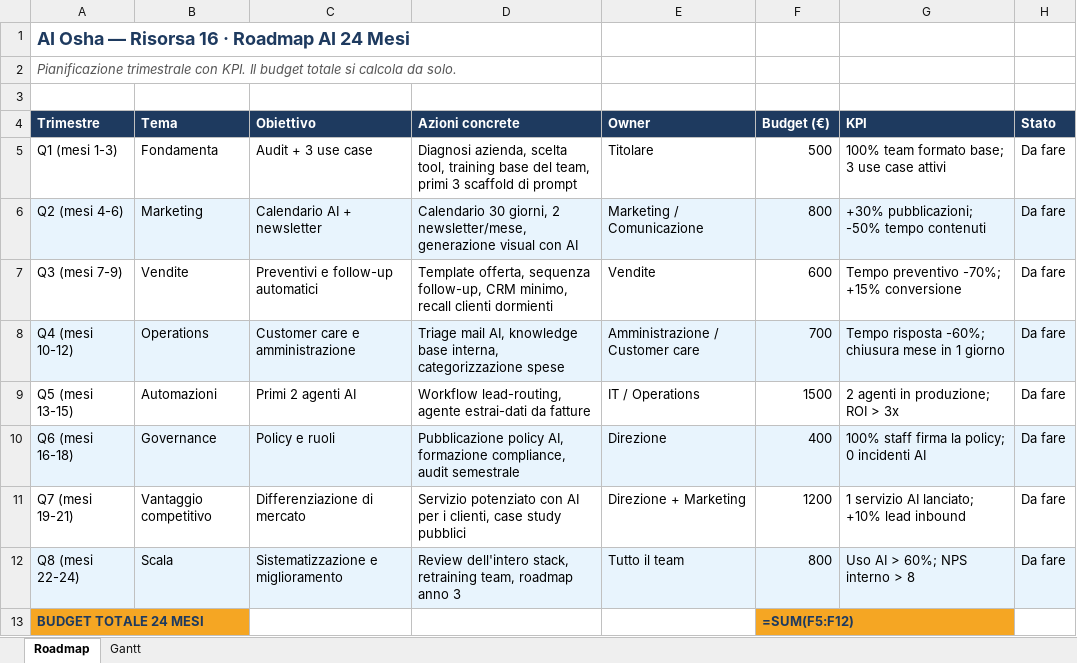
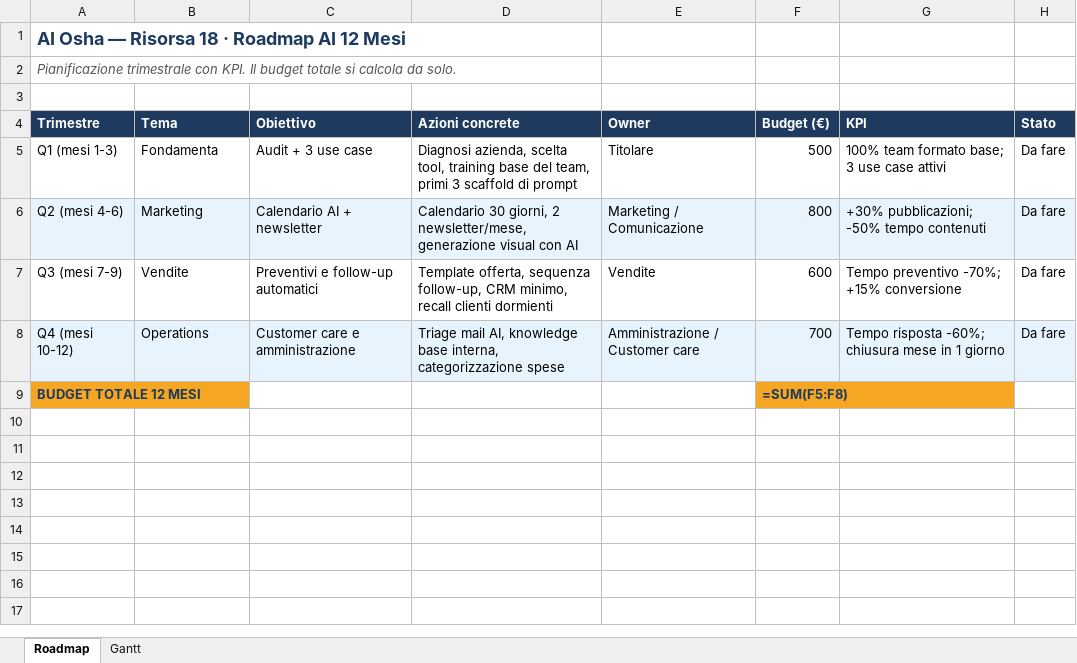
Before and after one commit to Aliosaaaa/ai-in-pratica-risorse, an Excel workbook: risorse/Risorsa_18_Roadmap_24_Mesi.xlsx, sheet Roadmap, drawn as a sheet; values as stored, in another font and other column widths than the file's, no borders; formulas without a stored value are shown as written; removed rows and columns are numbered as before the commit, all else as after; the diff names each change by its address in the sheet, - before the commit and + after, or states it on an @@ line.

```diff
--- a/risorse/Risorsa_18_Roadmap_24_Mesi.xlsx (sheet Roadmap)
+++ b/risorse/Risorsa_18_Roadmap_24_Mesi.xlsx (sheet Roadmap)
-A1 (Trimestre): AI Osha — Risorsa 16 · Roadmap AI 24 Mesi
+A1 (Trimestre): AI Osha — Risorsa 18 · Roadmap AI 12 Mesi
-row 9: Q5 (mesi 13-15) | Automazioni | Primi 2 agenti AI | Workflow lead-routing, agente estrai-dati da fatture | IT / Operations | 1500 | 2 agenti in produzione; ROI > 3x | Da fare
-row 10: Q6 (mesi 16-18) | Governance | Policy e ruoli | Pubblicazione policy AI, formazione compliance, audit semestrale | Direzione | 400 | 100% staff firma la policy; 0 incidenti AI | Da fare
-row 11: Q7 (mesi 19-21) | Vantaggio competitivo | Differenziazione di mercato | Servizio potenziato con AI per i clienti, case study pubblici | Direzione + Marketing | 1200 | 1 servizio AI lanciato; +10% lead inbound | Da fare
-row 12: Q8 (mesi 22-24) | Scala | Sistematizzazione e miglioramento | Review dell'intero stack, retraining team, roadmap anno 3 | Tutto il team | 800 | Uso AI > 60%; NPS interno > 8 | Da fare
-A9 (Trimestre): BUDGET TOTALE 24 MESI
+A9 (Trimestre): BUDGET TOTALE 12 MESI
-F9 (Budget (€)): =SUM(F5:F12)
+F9 (Budget (€)): =SUM(F5:F8)
```
Also changed, not shown: sheet Gantt.
